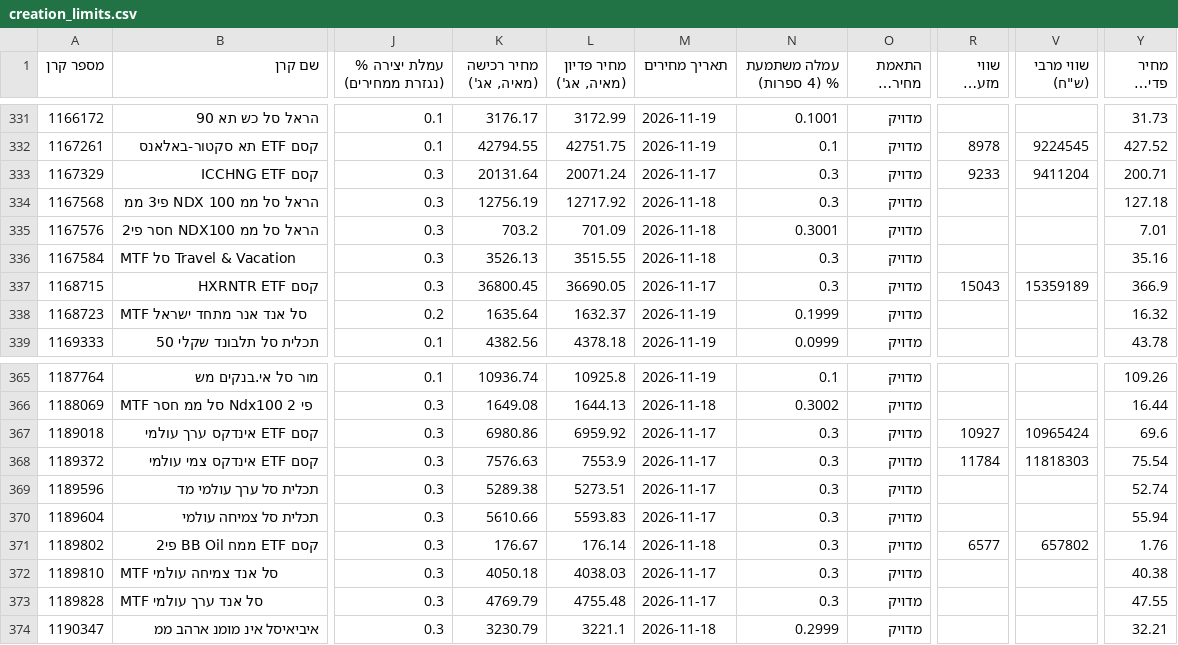
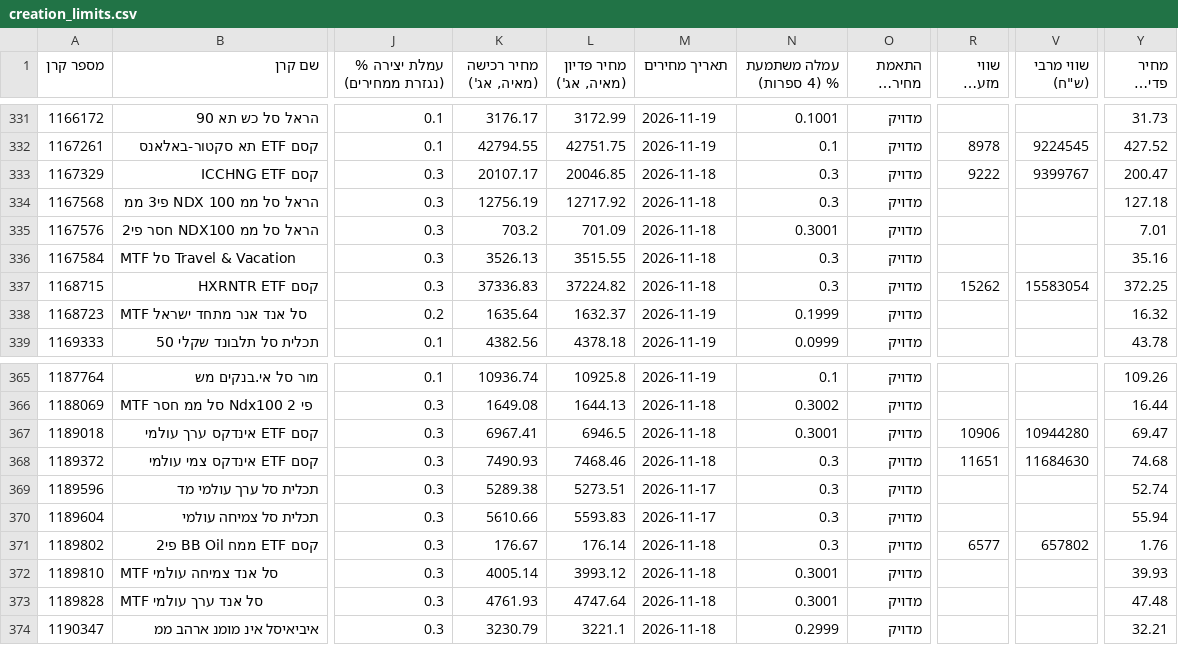
Before and after one commit to Revach123/HARD_WORKER, a CSV file: data/funds_info/creation_limits.csv, drawn as a sheet; only a part is shown, gaps mark what is left out; long unchanged cells end in …; the diff covers the shown part only; the diff names each change by its address in the sheet, - before the commit and + after, or states it on an @@ line.

```diff
--- a/data/funds_info/creation_limits.csv
+++ b/data/funds_info/creation_limits.csv
-K333 (מחיר רכישה (מאיה, אג')): 20131.64
+K333 (מחיר רכישה (מאיה, אג')): 20107.17
-L333 (מחיר פדיון (מאיה, אג')): 20071.24
+L333 (מחיר פדיון (מאיה, אג')): 20046.85
-M333 (תאריך מחירים): 2026-11-17
+M333 (תאריך מחירים): 2026-11-18
-R333 (שווי מזערי (ש"ח)): 9233
+R333 (שווי מזערי (ש"ח)): 9222
-V333 (שווי מרבי (ש"ח)): 9411204
+V333 (שווי מרבי (ש"ח)): 9399767
-Y333 (מחיר פדיון (ש"ח)): 200.71
+Y333 (מחיר פדיון (ש"ח)): 200.47
-K337 (מחיר רכישה (מאיה, אג')): 36800.45
+K337 (מחיר רכישה (מאיה, אג')): 37336.83
-L337 (מחיר פדיון (מאיה, אג')): 36690.05
+L337 (מחיר פדיון (מאיה, אג')): 37224.82
-M337 (תאריך מחירים): 2026-11-17
+M337 (תאריך מחירים): 2026-11-18
-R337 (שווי מזערי (ש"ח)): 15043
+R337 (שווי מזערי (ש"ח)): 15262
-V337 (שווי מרבי (ש"ח)): 15359189
+V337 (שווי מרבי (ש"ח)): 15583054
-Y337 (מחיר פדיון (ש"ח)): 366.9
+Y337 (מחיר פדיון (ש"ח)): 372.25
-K367 (מחיר רכישה (מאיה, אג')): 6980.86
+K367 (מחיר רכישה (מאיה, אג')): 6967.41
-L367 (מחיר פדיון (מאיה, אג')): 6959.92
+L367 (מחיר פדיון (מאיה, אג')): 6946.5
-M367:M368 (תאריך מחירים): 2026-11-17
+M367:M368 (תאריך מחירים): 2026-11-18
-N367 (עמלה משתמעת % (4 ספרות)): 0.3
+N367 (עמלה משתמעת % (4 ספרות)): 0.3001
-R367 (שווי מזערי (ש"ח)): 10927
+R367 (שווי מזערי (ש"ח)): 10906
-V367 (שווי מרבי (ש"ח)): 10965424
+V367 (שווי מרבי (ש"ח)): 10944280
-Y367 (מחיר פדיון (ש"ח)): 69.6
+Y367 (מחיר פדיון (ש"ח)): 69.47
-K368 (מחיר רכישה (מאיה, אג')): 7576.63
+K368 (מחיר רכישה (מאיה, אג')): 7490.93
-L368 (מחיר פדיון (מאיה, אג')): 7553.9
+L368 (מחיר פדיון (מאיה, אג')): 7468.46
-R368 (שווי מזערי (ש"ח)): 11784
+R368 (שווי מזערי (ש"ח)): 11651
-V368 (שווי מרבי (ש"ח)): 11818303
+V368 (שווי מרבי (ש"ח)): 11684630
-Y368 (מחיר פדיון (ש"ח)): 75.54
+Y368 (מחיר פדיון (ש"ח)): 74.68
-K372 (מחיר רכישה (מאיה, אג')): 4050.18
+K372 (מחיר רכישה (מאיה, אג')): 4005.14
-L372 (מחיר פדיון (מאיה, אג')): 4038.03
+L372 (מחיר פדיון (מאיה, אג')): 3993.12
-M372:M373 (תאריך מחירים): 2026-11-17
+M372:M373 (תאריך מחירים): 2026-11-18
-N372:N373 (עמלה משתמעת % (4 ספרות)): 0.3
+N372:N373 (עמלה משתמעת % (4 ספרות)): 0.3001
-Y372 (מחיר פדיון (ש"ח)): 40.38
+Y372 (מחיר פדיון (ש"ח)): 39.93
-K373 (מחיר רכישה (מאיה, אג')): 4769.79
+K373 (מחיר רכישה (מאיה, אג')): 4761.93
-L373 (מחיר פדיון (מאיה, אג')): 4755.48
+L373 (מחיר פדיון (מאיה, אג')): 4747.64
-Y373 (מחיר פדיון (ש"ח)): 47.55
+Y373 (מחיר פדיון (ש"ח)): 47.48
```
Also changed, not shown: 115 edited cells elsewhere in this file, 1 other file.
